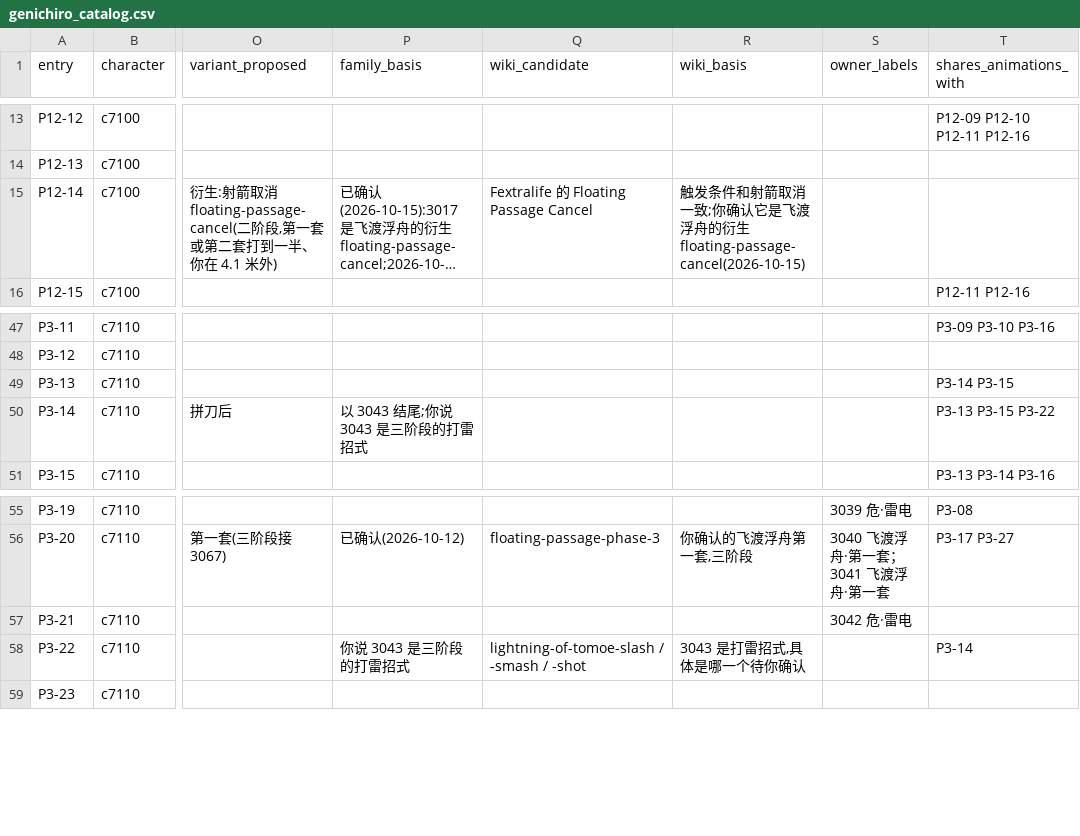
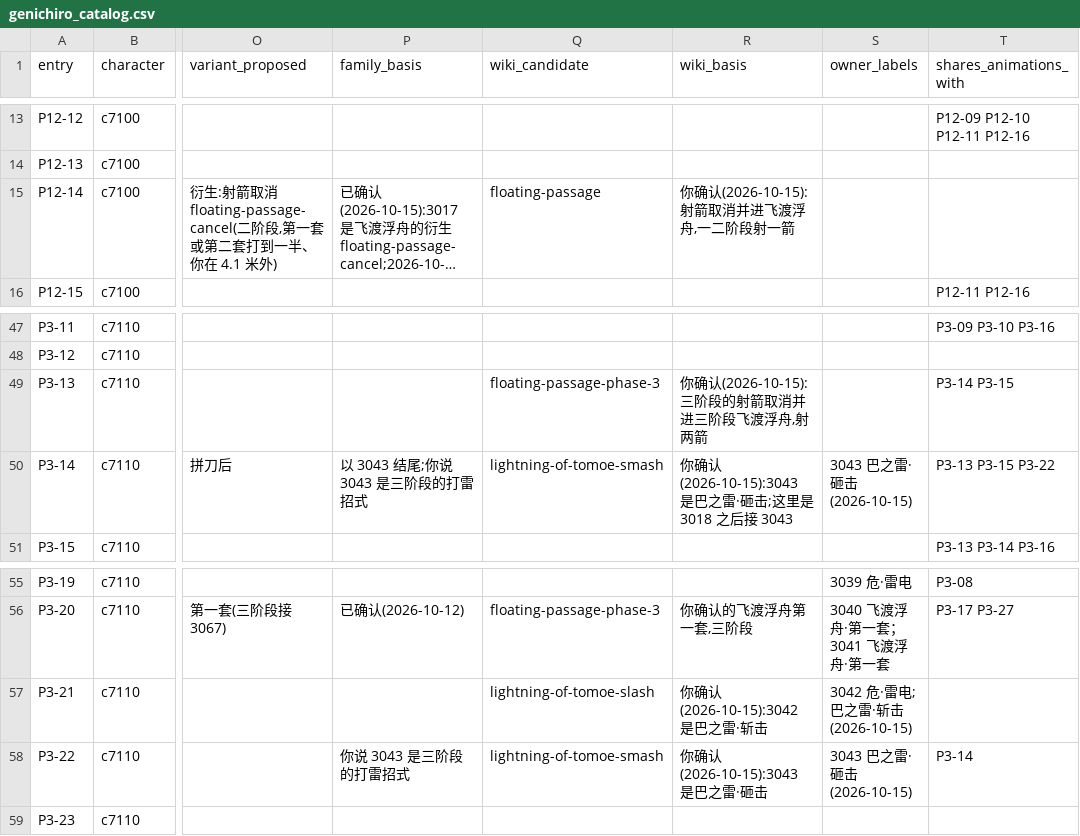
Before and after one commit to CanYouTeachMeHowToCode/Sekiro-boss-practice-analytics, a CSV file: research/ground_truth/semantic/genichiro_catalog.csv, drawn as a sheet; only a part is shown, gaps mark what is left out; long unchanged cells end in …; the diff names each change by its address in the sheet, - before the commit and + after, or states it on an @@ line.

```diff
--- a/research/ground_truth/semantic/genichiro_catalog.csv
+++ b/research/ground_truth/semantic/genichiro_catalog.csv
-Q15 (wiki_candidate): Fextralife 的 Floating Passage Cancel
+Q15 (wiki_candidate): floating-passage
-R15 (wiki_basis): 触发条件和射箭取消一致;你确认它是飞渡浮舟的衍生 floating-passage-cancel(2026-10-15)
+R15 (wiki_basis): 你确认(2026-10-15):射箭取消并进飞渡浮舟,一二阶段射一箭
-Q49 (wiki_candidate): (empty)
+Q49 (wiki_candidate): floating-passage-phase-3
-R49 (wiki_basis): (empty)
+R49 (wiki_basis): 你确认(2026-10-15):三阶段的射箭取消并进三阶段飞渡浮舟,射两箭
-Q50 (wiki_candidate): (empty)
+Q50 (wiki_candidate): lightning-of-tomoe-smash
-R50 (wiki_basis): (empty)
+R50 (wiki_basis): 你确认(2026-10-15):3043 是巴之雷·砸击;这里是 3018 之后接 3043
-S50 (owner_labels): (empty)
+S50 (owner_labels): 3043 巴之雷·砸击(2026-10-15)
-Q57 (wiki_candidate): (empty)
+Q57 (wiki_candidate): lightning-of-tomoe-slash
-R57 (wiki_basis): (empty)
+R57 (wiki_basis): 你确认(2026-10-15):3042 是巴之雷·斩击
-S57 (owner_labels): 3042 危·雷电
+S57 (owner_labels): 3042 危·雷电;巴之雷·斩击(2026-10-15)
-Q58 (wiki_candidate): lightning-of-tomoe-slash / -smash / -shot
+Q58 (wiki_candidate): lightning-of-tomoe-smash
-R58 (wiki_basis): 3043 是打雷招式,具体是哪一个待你确认
+R58 (wiki_basis): 你确认(2026-10-15):3043 是巴之雷·砸击
-S58 (owner_labels): (empty)
+S58 (owner_labels): 3043 巴之雷·砸击(2026-10-15)
```
Also changed, not shown: research/ground_truth/semantic/genichiro_product_decisions.csv, 10 other files.
